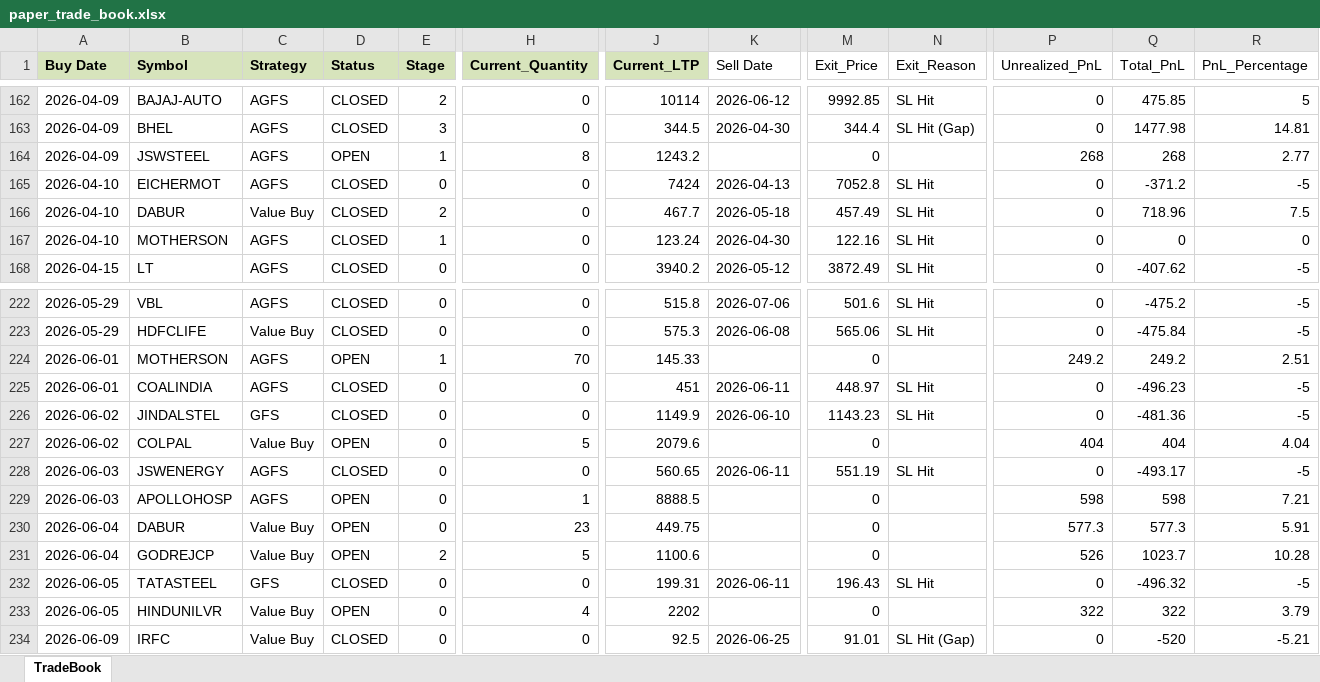
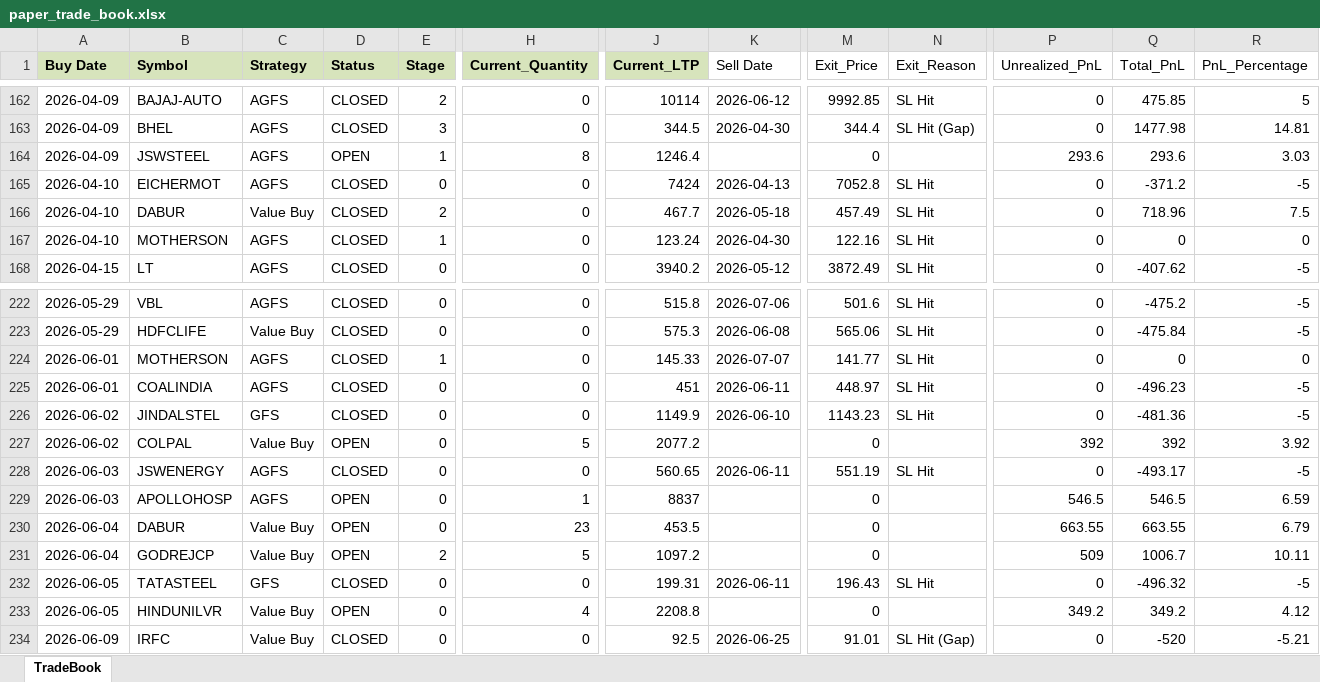
Before and after one commit to Manu4AI/Google-AntiGravity, an Excel workbook: Paper Trading Simulator/paper_trade_book.xlsx, sheet TradeBook, drawn as a sheet; only a part is shown, gaps mark what is left out; values as stored, in another font and other column widths than the file's, no borders; the diff covers the shown part only; the diff names each change by its address in the sheet, - before the commit and + after, or states it on an @@ line.

Commit message:
Auto-Commit: After Step 7: Paper Trading Update - 2026-07-07 13:40:25

```diff
--- a/Paper Trading Simulator/paper_trade_book.xlsx (sheet TradeBook)
+++ b/Paper Trading Simulator/paper_trade_book.xlsx (sheet TradeBook)
-J164 (Current_LTP): 1243.2
+J164 (Current_LTP): 1246.4
-P164 (Unrealized_PnL): 268
+P164 (Unrealized_PnL): 293.6
-Q164 (Total_PnL): 268
+Q164 (Total_PnL): 293.6
-R164 (PnL_Percentage): 2.77
+R164 (PnL_Percentage): 3.03
-D224 (Status): OPEN
+D224 (Status): CLOSED
-H224 (Current_Quantity): 70
+H224 (Current_Quantity): 0
-K224 (Sell Date): (empty)
+K224 (Sell Date): 2026-07-07
-M224 (Exit_Price): 0
+M224 (Exit_Price): 141.77
-N224 (Exit_Reason): (empty)
+N224 (Exit_Reason): SL Hit
-P224 (Unrealized_PnL): 249.2
+P224 (Unrealized_PnL): 0
-Q224 (Total_PnL): 249.2
+Q224 (Total_PnL): 0
-R224 (PnL_Percentage): 2.51
+R224 (PnL_Percentage): 0
-J227 (Current_LTP): 2079.6
+J227 (Current_LTP): 2077.2
-P227 (Unrealized_PnL): 404
+P227 (Unrealized_PnL): 392
-Q227 (Total_PnL): 404
+Q227 (Total_PnL): 392
-R227 (PnL_Percentage): 4.04
+R227 (PnL_Percentage): 3.92
-J229 (Current_LTP): 8888.5
+J229 (Current_LTP): 8837
-P229 (Unrealized_PnL): 598
+P229 (Unrealized_PnL): 546.5
-Q229 (Total_PnL): 598
+Q229 (Total_PnL): 546.5
-R229 (PnL_Percentage): 7.21
+R229 (PnL_Percentage): 6.59
-J230 (Current_LTP): 449.75
+J230 (Current_LTP): 453.5
-P230 (Unrealized_PnL): 577.3
+P230 (Unrealized_PnL): 663.55
-Q230 (Total_PnL): 577.3
+Q230 (Total_PnL): 663.55
-R230 (PnL_Percentage): 5.91
+R230 (PnL_Percentage): 6.79
-J231 (Current_LTP): 1100.6
+J231 (Current_LTP): 1097.2
-P231 (Unrealized_PnL): 526
+P231 (Unrealized_PnL): 509
-Q231 (Total_PnL): 1023.7
+Q231 (Total_PnL): 1006.7
-R231 (PnL_Percentage): 10.28
+R231 (PnL_Percentage): 10.11
-J233 (Current_LTP): 2202
+J233 (Current_LTP): 2208.8
-P233 (Unrealized_PnL): 322
+P233 (Unrealized_PnL): 349.2
-Q233 (Total_PnL): 322
+Q233 (Total_PnL): 349.2
-R233 (PnL_Percentage): 3.79
+R233 (PnL_Percentage): 4.12
```
Also changed, not shown: 1 added row and 117 edited cells elsewhere in this sheet, 1 other file.
